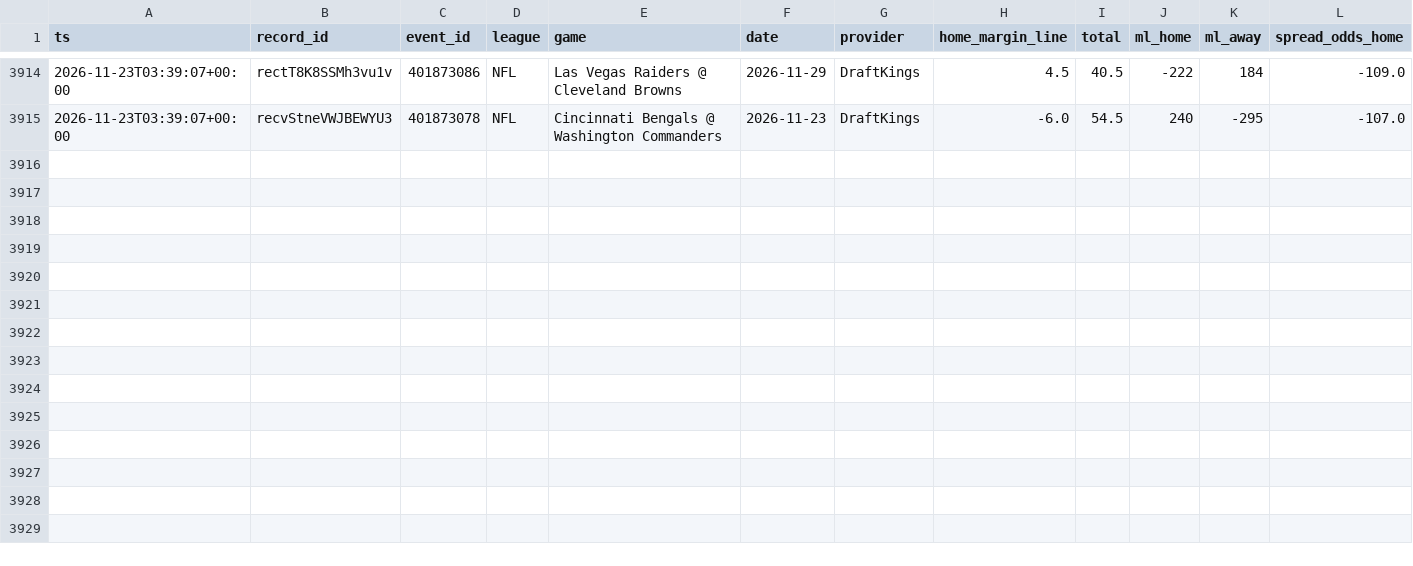
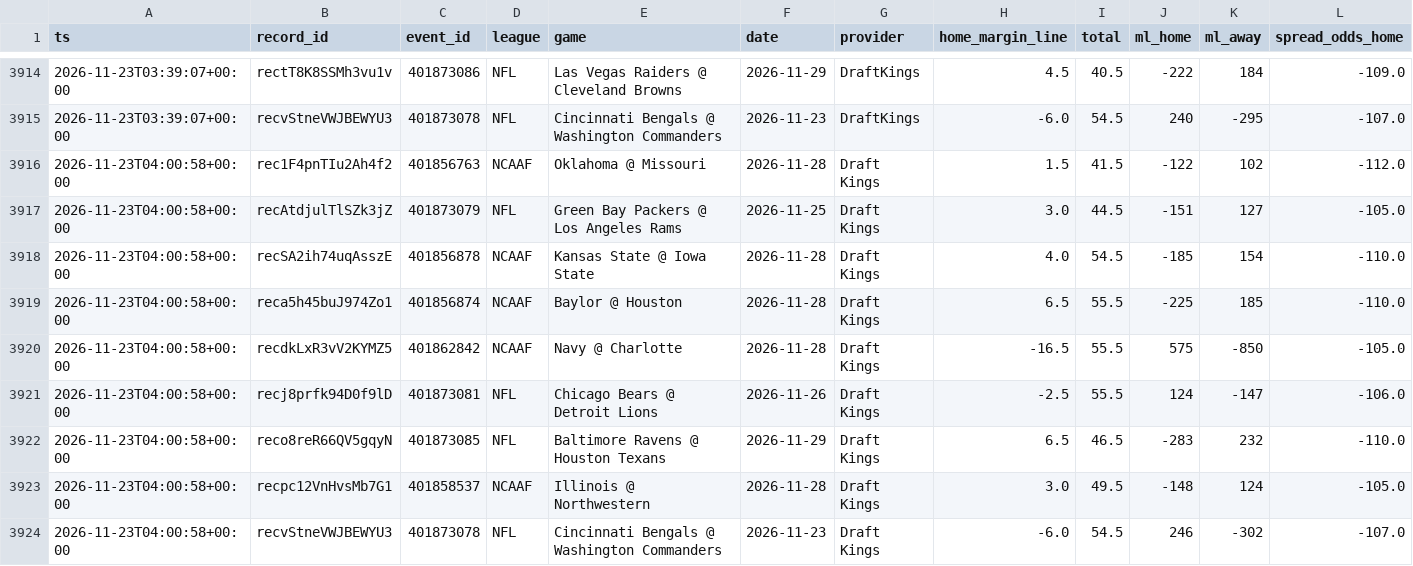
Before and after one commit to Fluff421/custom-claude-skills, a CSV file: signal-desk/intelligence/markets/lines_log.csv, drawn as a sheet; only a part is shown, gaps mark what is left out; rows hold the shown columns only; the diff names each change by its address in the sheet, - before the commit and + after, or states it on an @@ line.

Commit message:
Signal Desk snapshot 2026-11-23 (auto, readiness checked)
Co-authored-by: Perplexity <noreply@perplexity.ai>

```diff
--- a/signal-desk/intelligence/markets/lines_log.csv
+++ b/signal-desk/intelligence/markets/lines_log.csv
+row 3916: 2026-11-23T04:00:58+00:00 | rec1F4pnTIu2Ah4f2 | 401856763 | NCAAF | Oklahoma @ Missouri | 2026-11-28 | Draft Kings | 1.5 | 41.5 | -122 | 102 | -112.0
+row 3917: 2026-11-23T04:00:58+00:00 | recAtdjulTlSZk3jZ | 401873079 | NFL | Green Bay Packers @ Los Angeles Rams | 2026-11-25 | Draft Kings | 3.0 | 44.5 | -151 | 127 | -105.0
+row 3918: 2026-11-23T04:00:58+00:00 | recSA2ih74uqAsszE | 401856878 | NCAAF | Kansas State @ Iowa State | 2026-11-28 | Draft Kings | 4.0 | 54.5 | -185 | 154 | -110.0
+row 3919: 2026-11-23T04:00:58+00:00 | reca5h45buJ974Zo1 | 401856874 | NCAAF | Baylor @ Houston | 2026-11-28 | Draft Kings | 6.5 | 55.5 | -225 | 185 | -110.0
+row 3920: 2026-11-23T04:00:58+00:00 | recdkLxR3vV2KYMZ5 | 401862842 | NCAAF | Navy @ Charlotte | 2026-11-28 | Draft Kings | -16.5 | 55.5 | 575 | -850 | -105.0
+row 3921: 2026-11-23T04:00:58+00:00 | recj8prfk94D0f9lD | 401873081 | NFL | Chicago Bears @ Detroit Lions | 2026-11-26 | Draft Kings | -2.5 | 55.5 | 124 | -147 | -106.0
+row 3922: 2026-11-23T04:00:58+00:00 | reco8reR66QV5gqyN | 401873085 | NFL | Baltimore Ravens @ Houston Texans | 2026-11-29 | Draft Kings | 6.5 | 46.5 | -283 | 232 | -110.0
+row 3923: 2026-11-23T04:00:58+00:00 | recpc12VnHvsMb7G1 | 401858537 | NCAAF | Illinois @ Northwestern | 2026-11-28 | Draft Kings | 3.0 | 49.5 | -148 | 124 | -105.0
+row 3924: 2026-11-23T04:00:58+00:00 | recvStneVWJBEWYU3 | 401873078 | NFL | Cincinnati Bengals @ Washington Commanders | 2026-11-23 | Draft Kings | -6.0 | 54.5 | 246 | -302 | -107.0
```
Also changed, not shown: 14 other files.
